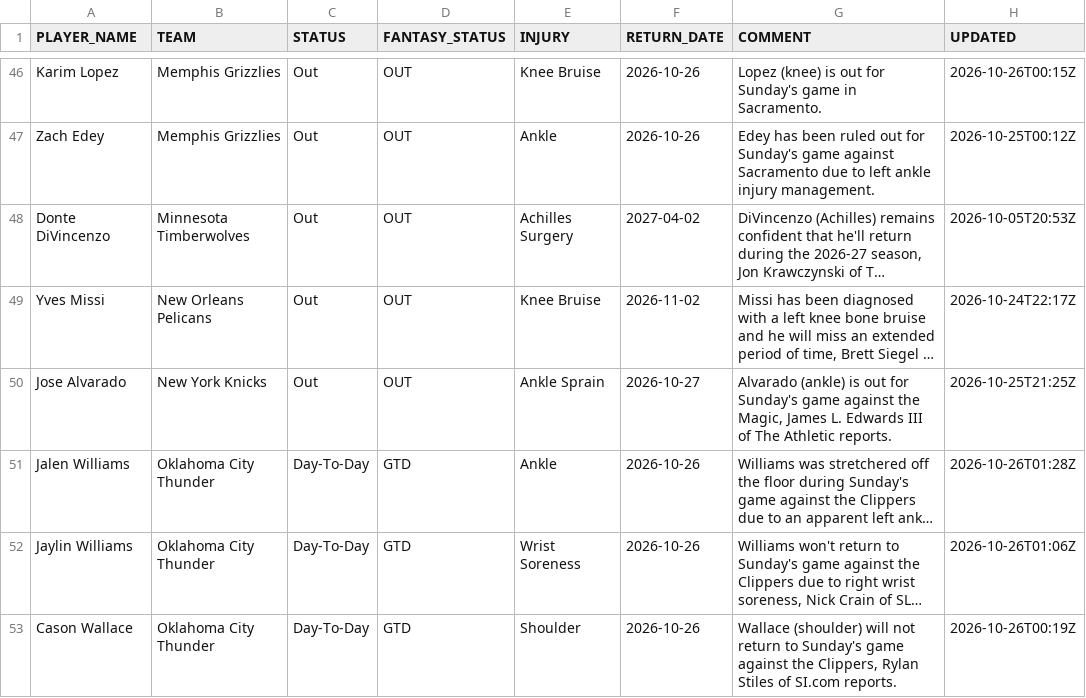
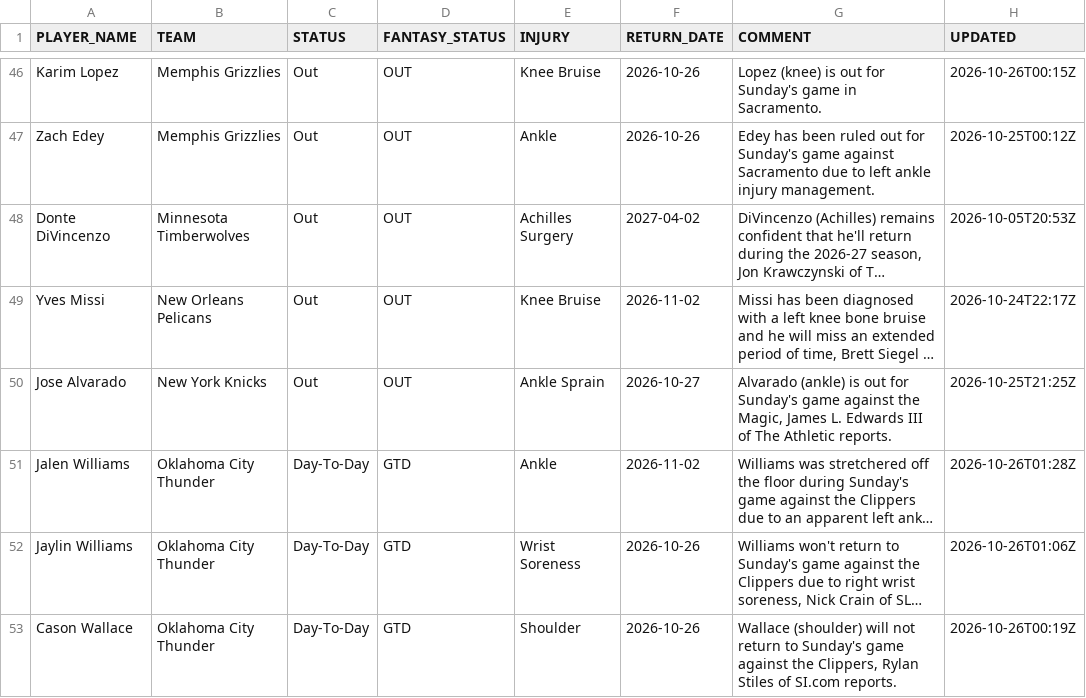
Before and after one commit to RoiGreen/dagger, a CSV file: nba_2026_27/injuries.csv, drawn as a sheet; only a part is shown, gaps mark what is left out; long unchanged cells end in …; the diff names each change by its address in the sheet, - before the commit and + after, or states it on an @@ line.

```diff
--- a/nba_2026_27/injuries.csv
+++ b/nba_2026_27/injuries.csv
-F51 (RETURN_DATE): 2026-10-26
+F51 (RETURN_DATE): 2026-11-02
```
Also changed, not shown: nba_2025_26/player_index_2026_27.csv, nba_2026_27/advanced_regular.csv, 12 other files.
